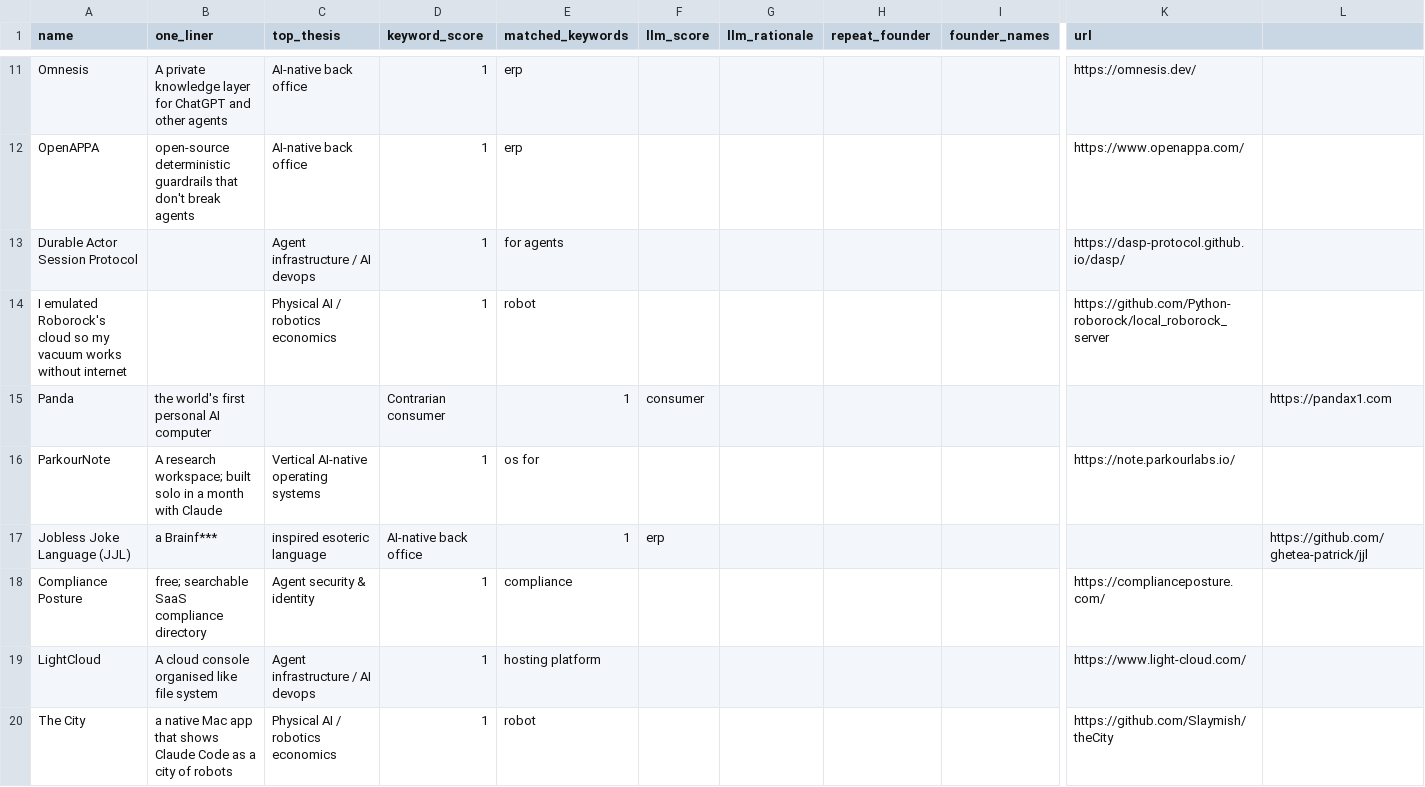
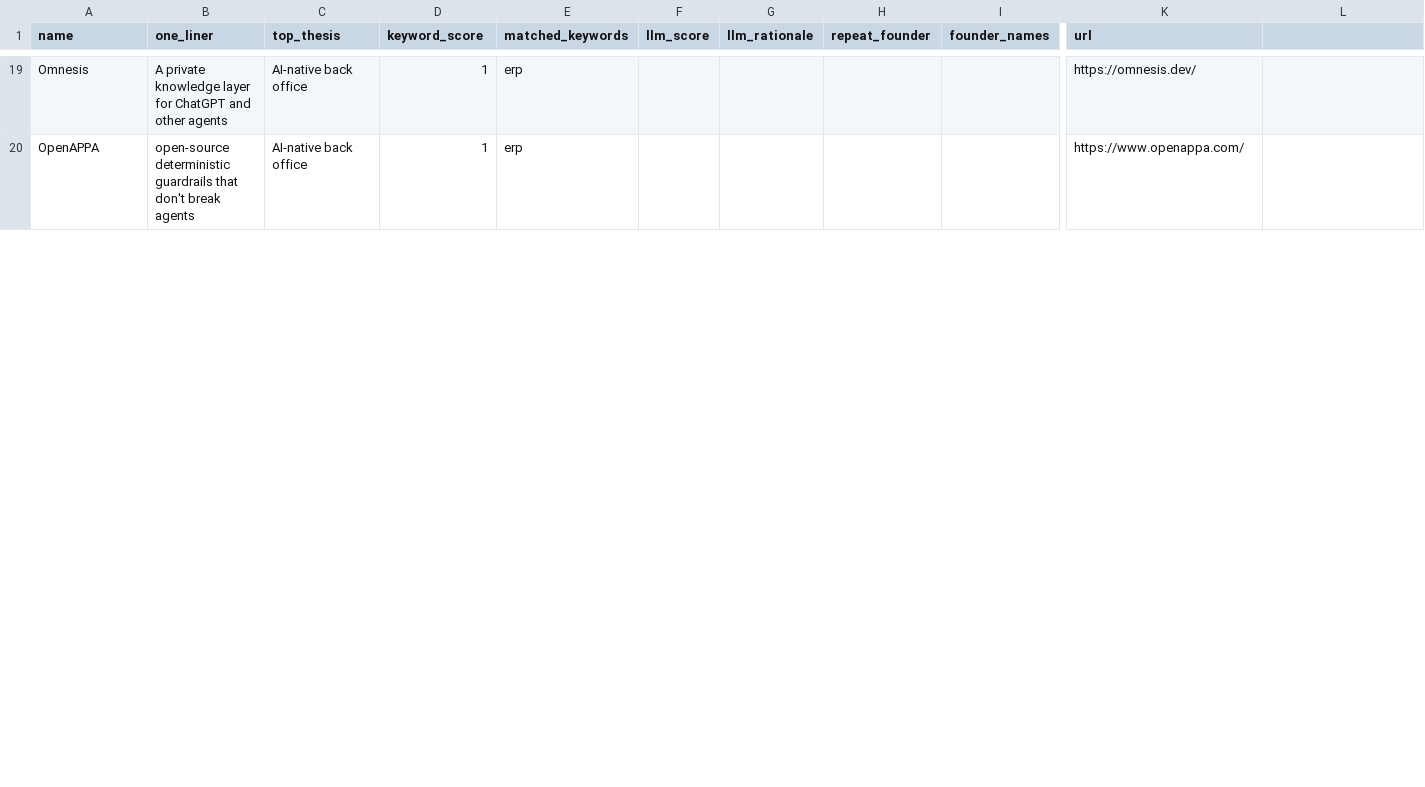
Before and after one commit to diegorivero06/dealflow2-engine, a CSV file: dealflow_latest.csv, drawn as a sheet; only a part is shown, gaps mark what is left out; removed rows and columns are numbered as before the commit, all else as after; rows hold the shown columns only; the diff covers the shown part only; the diff names each change by its address in the sheet, - before the commit and + after, or states it on an @@ line.

```diff
--- a/dealflow_latest.csv
+++ b/dealflow_latest.csv
-row 13: Durable Actor Session Protocol |  | Agent infrastructure / AI devops | 1 | for agents |  |  |  |  | https://dasp-protocol.github.io/dasp/
-row 14: I emulated Roborock's cloud so my vacuum works without internet |  | Physical AI / robotics economics | 1 | robot |  |  |  |  | https://github.com/Python-roborock/local_roborock_server
-row 15: Panda | the world's first personal AI computer |  | Contrarian consumer | 1 | consumer |  |  |  |  | https://pandax1.com
-row 16: ParkourNote | A research workspace; built solo in a month with Claude | Vertical AI-native operating systems | 1 | os for |  |  |  |  | https://note.parkourlabs.io/
-row 17: Jobless Joke Language (JJL) | a Brainf*** | inspired esoteric language | AI-native back office | 1 | erp |  |  |  |  | https://github.com/ghetea-patrick/jjl
-row 18: Compliance Posture | free; searchable SaaS compliance directory | Agent security & identity | 1 | compliance |  |  |  |  | https://complianceposture.com/
-row 19: LightCloud | A cloud console organised like file system | Agent infrastructure / AI devops | 1 | hosting platform |  |  |  |  | https://www.light-cloud.com/
-row 20: The City | a native Mac app that shows Claude Code as a city of robots | Physical AI / robotics economics | 1 | robot |  |  |  |  | https://github.com/Slaymish/theCity
```
Also changed, not shown: 11 added rows, 1 removed row and 4 edited cells elsewhere in this file, 1 other file.
